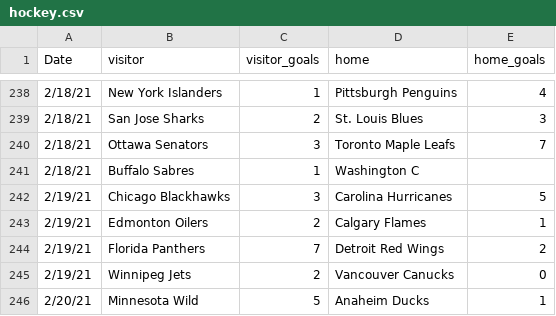
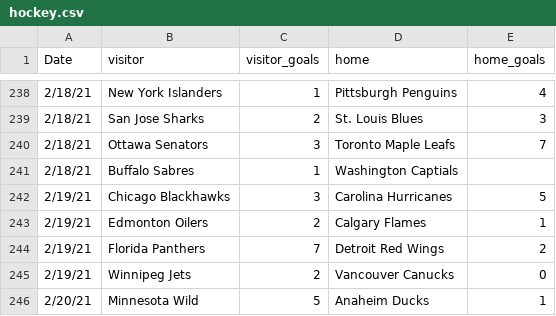
Before and after one commit to Dell0071/hockey, a CSV file: hockey.csv, drawn as a sheet; only a part is shown, gaps mark what is left out.

Commit message:
Add files via upload

```diff
--- a/hockey.csv
+++ b/hockey.csv
@@ -240,3 +240,3 @@ Date,visitor,visitor_goals,home,home_goals
 2/18/21,Ottawa Senators,3,Toronto Maple Leafs,7
-2/18/21,Buffalo Sabres,1,Washington C,
+2/18/21,Buffalo Sabres,1,Washington Captials,
 2/19/21,Chicago Blackhawks,3,Carolina Hurricanes,5
```
